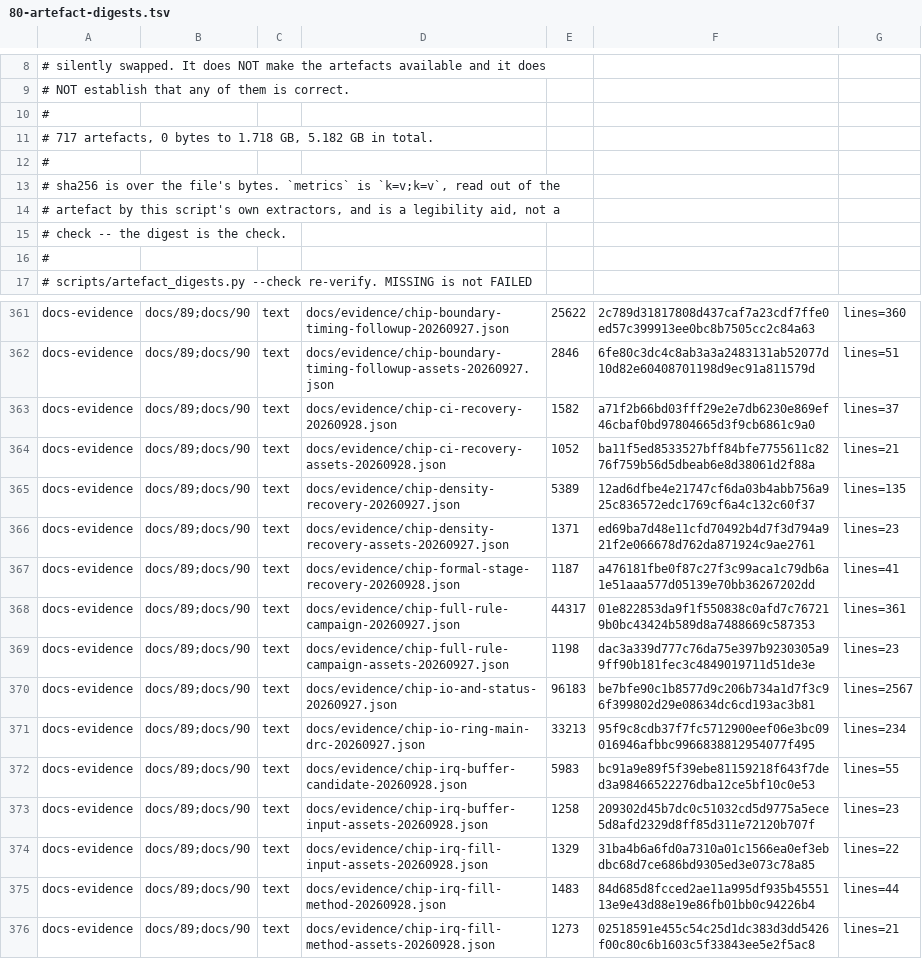
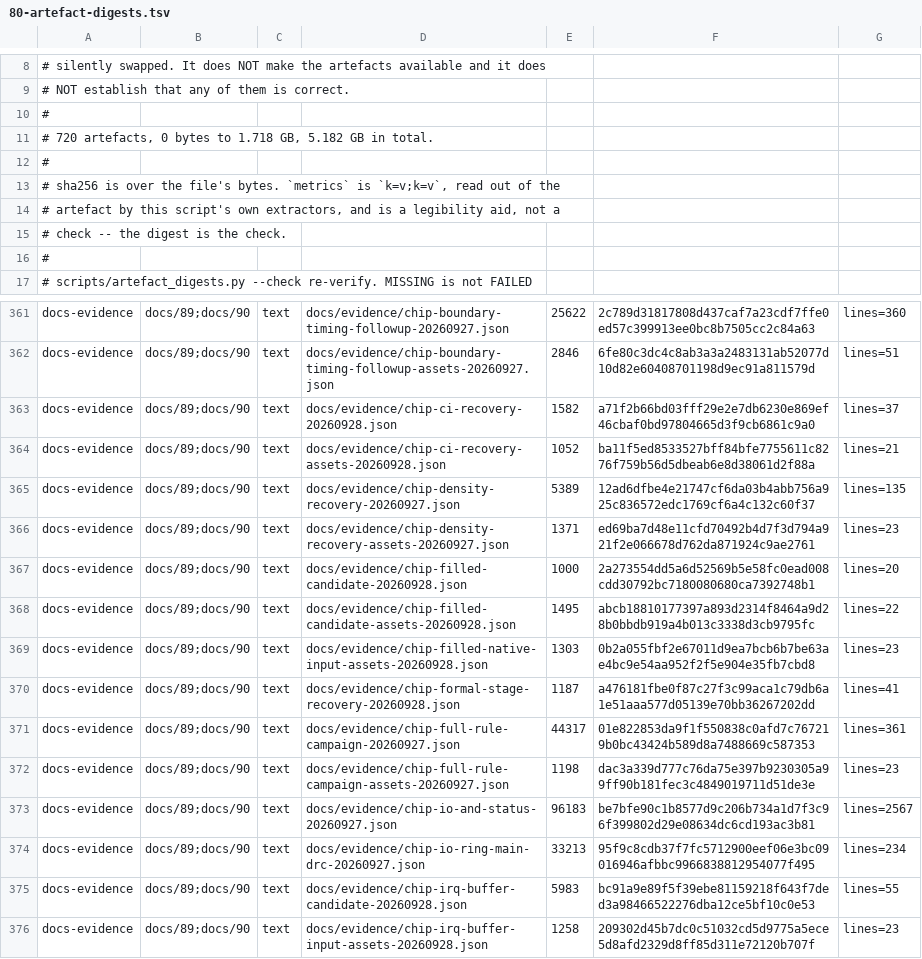
Before and after one commit to Melihakbulut221/nssoc, a TSV file: docs/80-artefact-digests.tsv, drawn as a sheet; only a part is shown, gaps mark what is left out; the shorter side is filled out with more unchanged rows.

Commit message:
Verify completed chip fill and dispatch fresh native checks

```diff
--- a/docs/80-artefact-digests.tsv
+++ b/docs/80-artefact-digests.tsv
@@ -10,3 +10,3 @@
 #
-# 717 artefacts, 0 bytes to 1.718 GB, 5.182 GB in total.
+# 720 artefacts, 0 bytes to 1.718 GB, 5.182 GB in total.
 #
@@ -366,2 +366,5 @@ docs-evidence	docs/89;docs/90	text	docs/evidence/chip-density-recovery-20260927.
 docs-evidence	docs/89;docs/90	text	docs/evidence/chip-density-recovery-assets-20260927.json	1371	ed69ba7d48e11cfd70492b4d7f3d794a921f2e066678d762da871924c9ae2761	lines=23
+docs-evidence	docs/89;docs/90	text	docs/evidence/chip-filled-candidate-20260928.json	1000	2a273554dd5a6d52569b5e58fc0ead008cdd30792bc7180080680ca7392748b1	lines=20
+docs-evidence	docs/89;docs/90	text	docs/evidence/chip-filled-candidate-assets-20260928.json	1495	abcb18810177397a893d2314f8464a9d28b0bbdb919a4b013c3338d3cb9795fc	lines=22
+docs-evidence	docs/89;docs/90	text	docs/evidence/chip-filled-native-input-assets-20260928.json	1303	0b2a055fbf2e67011d9ea7bcb6b7be63ae4bc9e54aa952f2f5e904e35fb7cbd8	lines=23
 docs-evidence	docs/89;docs/90	text	docs/evidence/chip-formal-stage-recovery-20260928.json	1187	a476181fbe0f87c27f3c99aca1c79db6a1e51aaa577d05139e70bb36267202dd	lines=41
```
Also changed, not shown: 8 other files.
